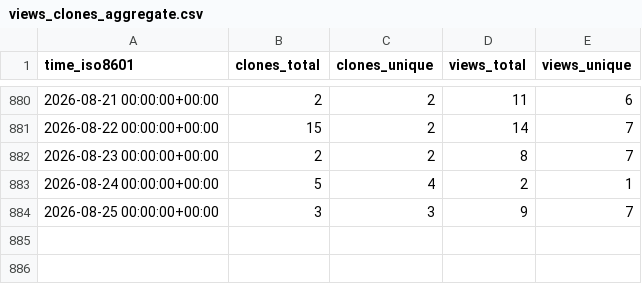
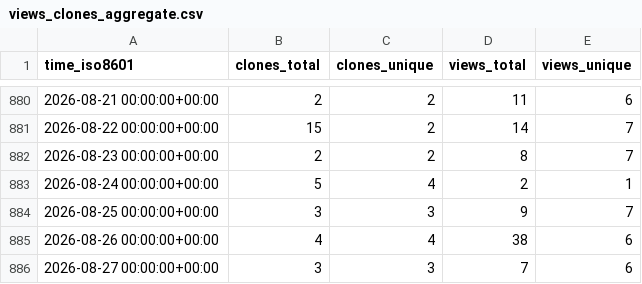
Before and after one commit to varabyte/stats, a CSV file: varabyte/kotter/ghrs-data/views_clones_aggregate.csv, drawn as a sheet; only a part is shown, gaps mark what is left out; the diff names each change by its address in the sheet, - before the commit and + after, or states it on an @@ line.

```diff
--- a/varabyte/kotter/ghrs-data/views_clones_aggregate.csv
+++ b/varabyte/kotter/ghrs-data/views_clones_aggregate.csv
+row 885: 2026-08-26 00:00:00+00:00 | 4 | 4 | 38 | 6
+row 886: 2026-08-27 00:00:00+00:00 | 3 | 3 | 7 | 6
```
Also changed, not shown: 1 other file.
